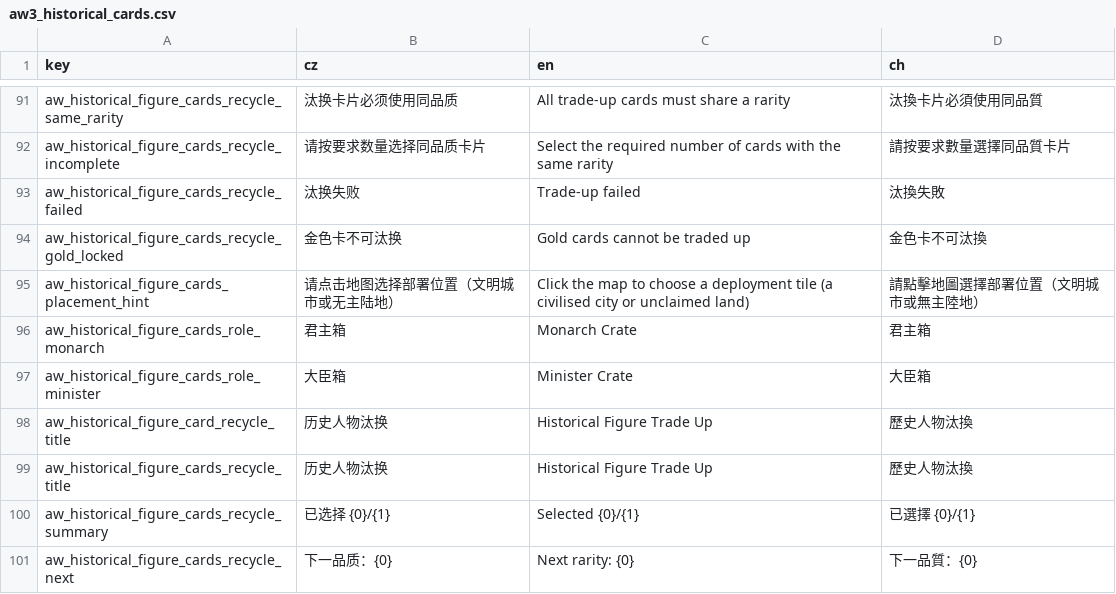
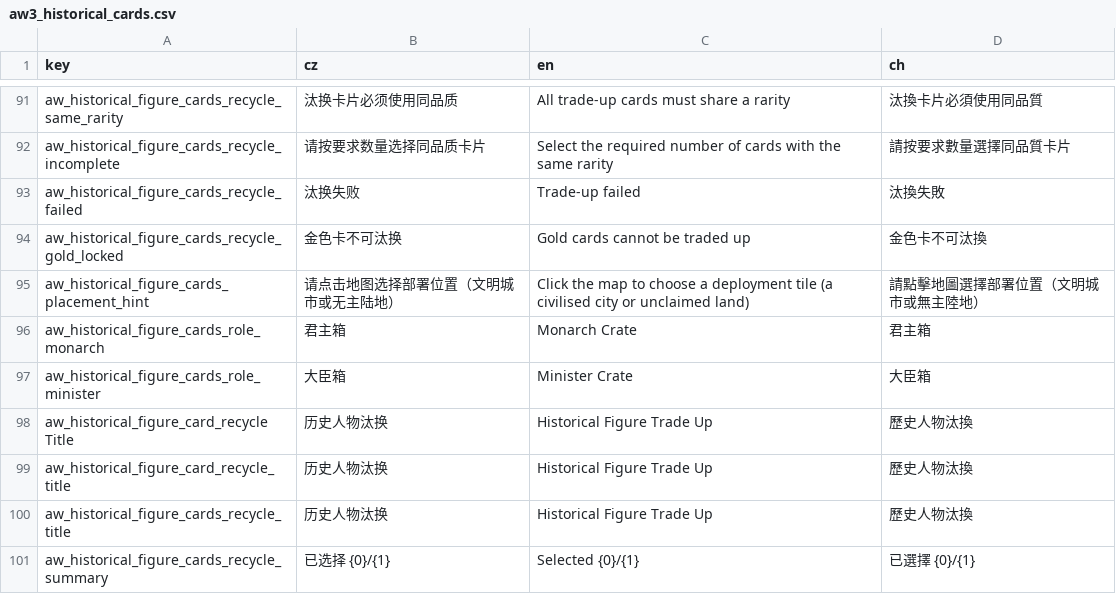
Before and after one commit to monpai-lover/AncientWarfare3.0, a CSV file: Locales/aw3_historical_cards.csv, drawn as a sheet; only a part is shown, gaps mark what is left out; the shorter side is filled out with more unchanged rows; the diff names each change by its address in the sheet, - before the commit and + after, or states it on an @@ line.

Commit message:
Localize historical card recycle window title

```diff
--- a/Locales/aw3_historical_cards.csv
+++ b/Locales/aw3_historical_cards.csv
+row 98: aw_historical_figure_card_recycle Title | 历史人物汰换 | Historical Figure Trade Up | 歷史人物汰換
```
Also changed, not shown: 2 other files.
